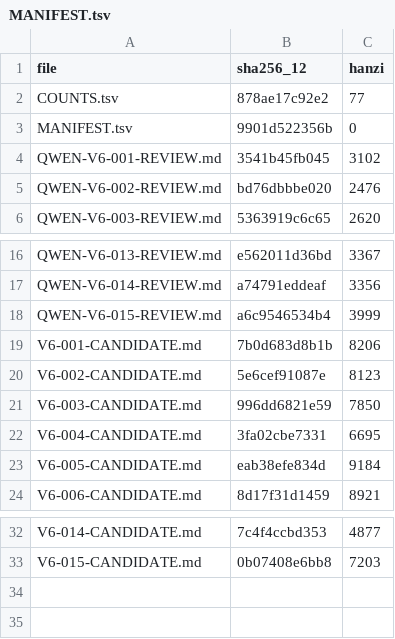
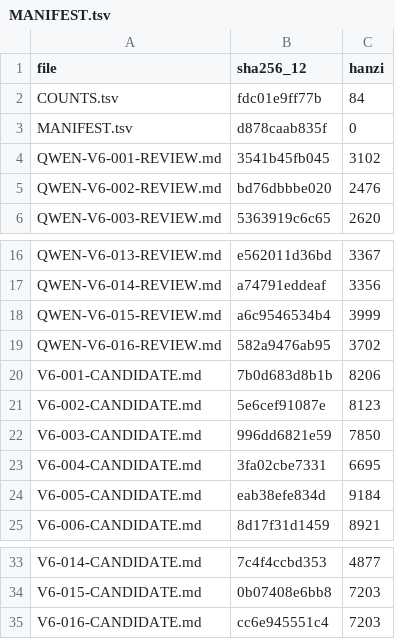
Before and after one commit to LYL-Z/the-memory-reading-notes, a TSV file: editorial/literary-revision/qwen-max/volume-06/MANIFEST.tsv, drawn as a sheet; only a part is shown, gaps mark what is left out.

Commit message:
lit(QWEN-R1): V6-016南开与四川 6211->7203(+992,+16.0%) 第六部成熟度上游章语言层零重写；高三租屋两段(整理书包拿错纸/晚上回租屋父母摆碗筷)落在到了成都四段大学反思之后已整体前移零字损失；同义落点三连(数学不会变容易/老师不会少扣一分/题目不会变好做)保留首尾删中间；三处疑似重复判合法未合并(川大好考三次三个听众三种诚实度/讲得有条理三次三个对象/李老师高二与陈思懿高三同段回顾跨度合法)；若把当时赵问竹的名字从里面拿掉就少了一部分真正促使我按笔的东西承重句一字未动、我猜赵问竹也会选猜测标记未动、这不是它拒绝我是我自己没有交一字未动、宋俊豪五句父亲四句母亲三句董佳好一句全部零新增(母亲零新增第十六章)、结尾整段一字未动；新增李老师那句问话我到了大学还在用(高中问哪个力是题目给的现在问哪一步是我自己默认它成立/这个毛病和高中把受力图多画一个力是同一个毛病/一件事教给你以后教你的人就退出去了/一个老师能指望的回报大部分都收不回来/问的时候不把它当成我自己的聪明)+那两列字我一直没有划掉任何一列(划掉它等于宣布那件事从来没有被认真考虑过/没有发生的事不等于没有想过的事/我留着那行空就是留着我当时确实不知道/人这一辈子留下的东西很多都不是成果的证明是犹豫的证明成果会被后来的成果盖掉犹豫不会)；登记待裁:李老师身份未核不得与小学李老师冲突域合并、黑板与讲台档案差异未改；自查拦下四处:一节课几十个人无据已删、天津的冬天原稿为街道已改回、给第三方新增转述式对白已整段改为无人发问、中间一道空原稿为下面一行已三处订正

```diff
--- a/editorial/literary-revision/qwen-max/volume-06/MANIFEST.tsv
+++ b/editorial/literary-revision/qwen-max/volume-06/MANIFEST.tsv
@@ -1,4 +1,4 @@
 file	sha256_12	hanzi
-COUNTS.tsv	878ae17c92e2	77
-MANIFEST.tsv	9901d522356b	0
+COUNTS.tsv	fdc01e9ff77b	84
+MANIFEST.tsv	d878caab835f	0
 QWEN-V6-001-REVIEW.md	3541b45fb045	3102
@@ -18,2 +18,3 @@ QWEN-V6-014-REVIEW.md	a74791eddeaf	3356
 QWEN-V6-015-REVIEW.md	a6c9546534b4	3999
+QWEN-V6-016-REVIEW.md	582a9476ab95	3702
 V6-001-CANDIDATE.md	7b0d683d8b1b	8206
@@ -33 +34,2 @@ V6-014-CANDIDATE.md	7c4f4ccbd353	4877
 V6-015-CANDIDATE.md	0b07408e6bb8	7203
+V6-016-CANDIDATE.md	cc6e945551c4	7203
```
Also changed, not shown: editorial/literary-revision/qwen-max/QWEN-CHAPTER-QUEUE.tsv, editorial/literary-revision/qwen-max/QWEN-REVISION-LEDGER.tsv, 9 other files.
